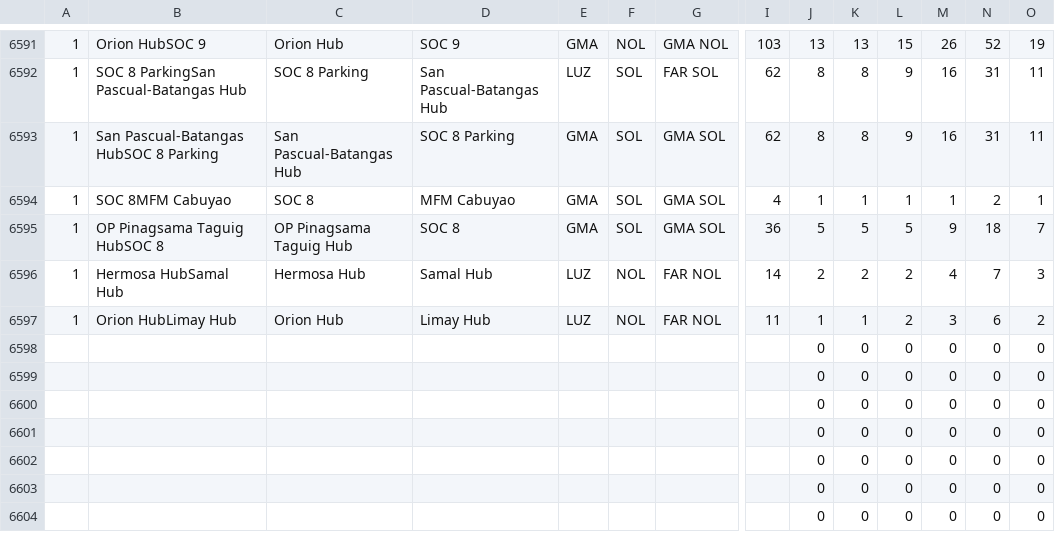
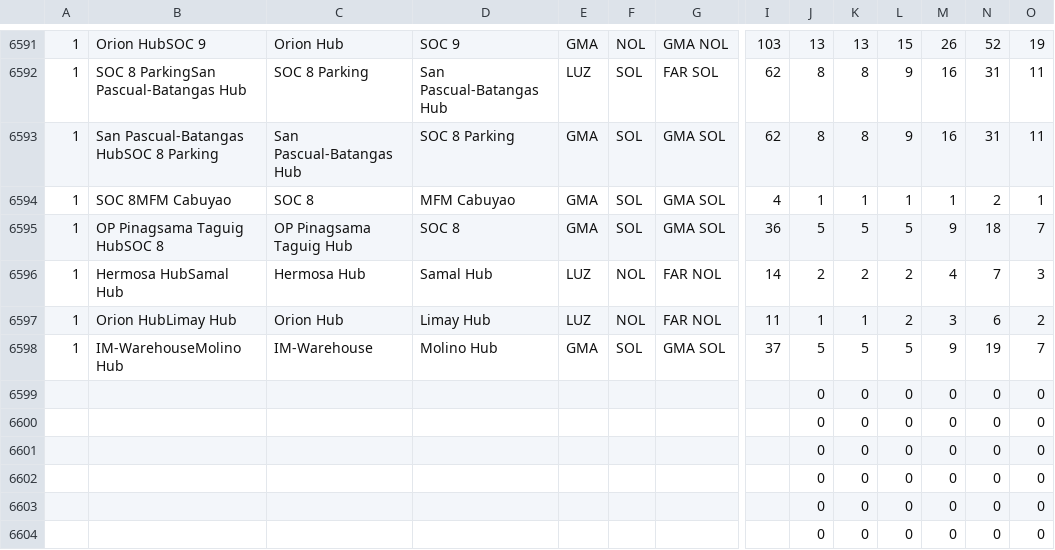
Before and after one commit to jelinabaldrias-design/fuel-matrix, a CSV file: sheet-data.csv, drawn as a sheet; only a part is shown, gaps mark what is left out; removed rows and columns are numbered as before the commit, all else as after; rows hold the shown columns only; the diff names each change by its address in the sheet, - before the commit and + after, or states it on an @@ line.

```diff
--- a/sheet-data.csv
+++ b/sheet-data.csv
-row 6598:  |  |  |  |  |  |  |  | 0 | 0 | 0 | 0 | 0 | 0
+row 6598: 1 | IM-WarehouseMolino Hub | IM-Warehouse | Molino Hub | GMA | SOL | GMA SOL | 37 | 5 | 5 | 5 | 9 | 19 | 7
```
Also changed, not shown: 1 other file.
